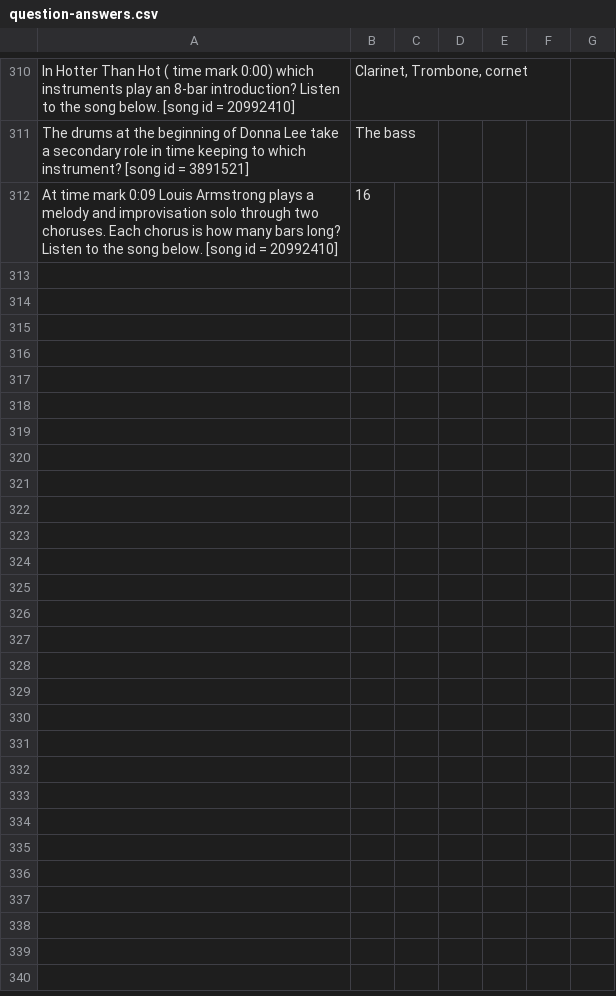
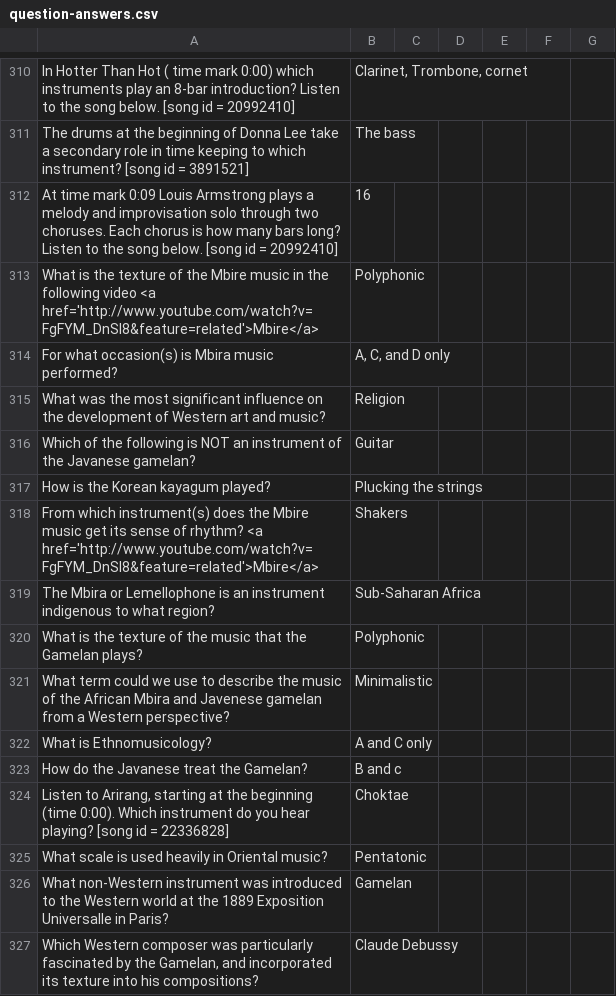
Before and after one commit to SonOfLysander/Music1010-SpringMVC-AngularJS, a CSV file: src/main/webapp/WEB-INF/csv/question-answers.csv, drawn as a sheet; only a part is shown, gaps mark what is left out; the diff names each change by its address in the sheet, - before the commit and + after, or states it on an @@ line.

Commit message:
ch21

```diff
--- a/src/main/webapp/WEB-INF/csv/question-answers.csv
+++ b/src/main/webapp/WEB-INF/csv/question-answers.csv
+row 313: What is the texture of the Mbire music in the following video <a href='http://www.youtube.com/watch?v=FgFYM_DnSl8&feature=related'>Mbire</a> | Polyphonic
+row 314: For what occasion(s) is Mbira music performed? | A, C, and D only
+row 315: What was the most significant influence on the development of Western art and music? | Religion
+row 316: Which of the following is NOT an instrument of the Javanese gamelan? | Guitar
+row 317: How is the Korean kayagum played? | Plucking the strings
+row 318: From which instrument(s) does the Mbire music get its sense of rhythm? <a href='http://www.youtube.com/watch?v=FgFYM_DnSl8&feature=related'>Mbire</a> | Shakers
+row 319: The Mbira or Lemellophone is an instrument indigenous to what region? | Sub-Saharan Africa
+row 320: What is the texture of the music that the Gamelan plays? | Polyphonic
+row 321: What term could we use to describe the music of the African Mbira and Javenese gamelan from a Western perspective? | Minimalistic
+row 322: What is Ethnomusicology? | A and C only
+row 323: How do the Javanese treat the Gamelan? | B and c
+row 324: Listen to Arirang, starting at the beginning (time 0:00). Which instrument do you hear playing? [song id = 22336828] | Choktae
+row 325: What scale is used heavily in Oriental music? | Pentatonic
+row 326: What non-Western instrument was introduced to the Western world at the 1889 Exposition Universalle in Paris? | Gamelan
+row 327: Which Western composer was particularly fascinated by the Gamelan, and incorporated its texture into his compositions? | Claude Debussy
```
